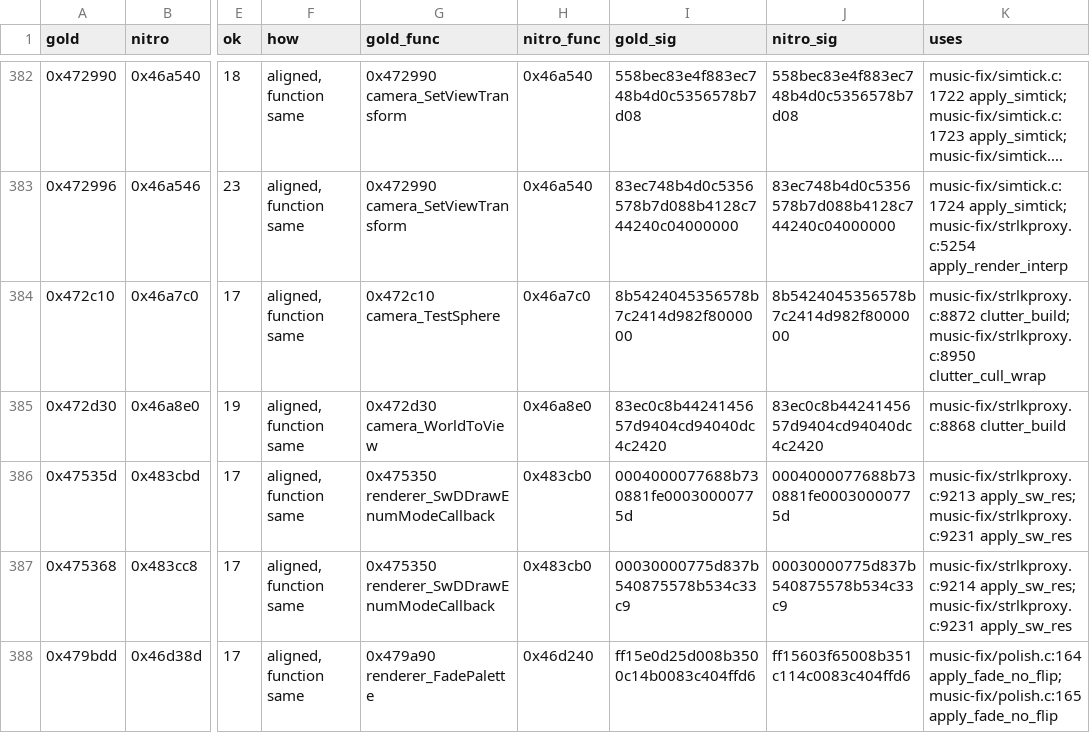
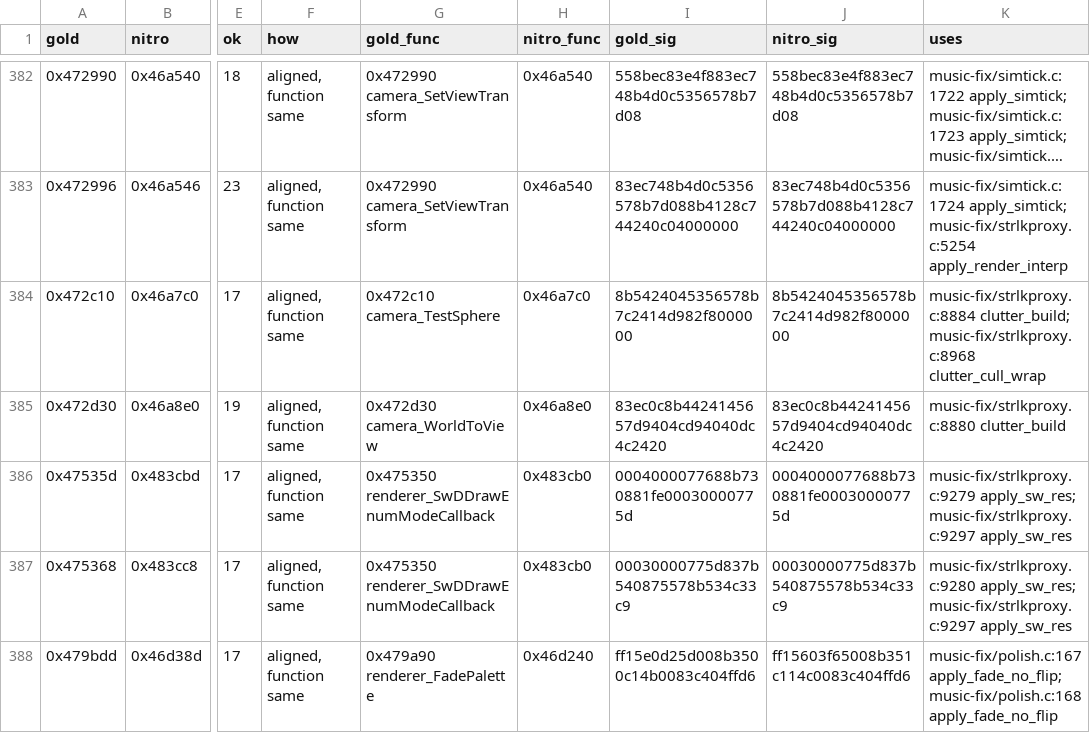
Before and after one commit to therealjkvalentine/i76-everywhere, a CSV file: tools/nitro-sites/sites_nitro.csv, drawn as a sheet; only a part is shown, gaps mark what is left out; long unchanged cells end in …; the diff covers the shown part only; the diff names each change by its address in the sheet, - before the commit and + after, or states it on an @@ line.

```diff
--- a/tools/nitro-sites/sites_nitro.csv
+++ b/tools/nitro-sites/sites_nitro.csv
-K384 (uses): music-fix/strlkproxy.c:8872 clutter_build; music-fix/strlkproxy.c:8950 clutter_cull_wrap
+K384 (uses): music-fix/strlkproxy.c:8884 clutter_build; music-fix/strlkproxy.c:8968 clutter_cull_wrap
-K385 (uses): music-fix/strlkproxy.c:8868 clutter_build
+K385 (uses): music-fix/strlkproxy.c:8880 clutter_build
-K386 (uses): music-fix/strlkproxy.c:9213 apply_sw_res; music-fix/strlkproxy.c:9231 apply_sw_res
+K386 (uses): music-fix/strlkproxy.c:9279 apply_sw_res; music-fix/strlkproxy.c:9297 apply_sw_res
-K387 (uses): music-fix/strlkproxy.c:9214 apply_sw_res; music-fix/strlkproxy.c:9231 apply_sw_res
+K387 (uses): music-fix/strlkproxy.c:9280 apply_sw_res; music-fix/strlkproxy.c:9297 apply_sw_res
-K388 (uses): music-fix/polish.c:164 apply_fade_no_flip; music-fix/polish.c:165 apply_fade_no_flip
+K388 (uses): music-fix/polish.c:167 apply_fade_no_flip; music-fix/polish.c:168 apply_fade_no_flip
```
Also changed, not shown: 1 added row and 78 edited cells elsewhere in this file, 1 other file.
